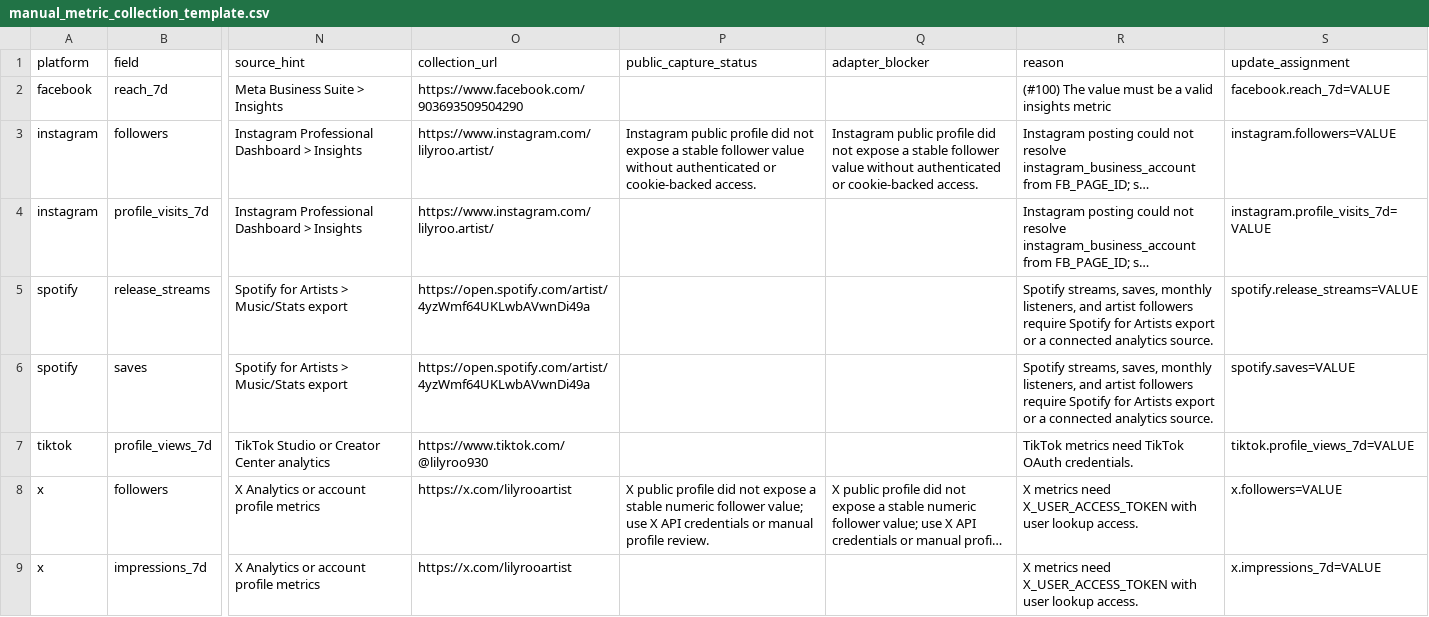
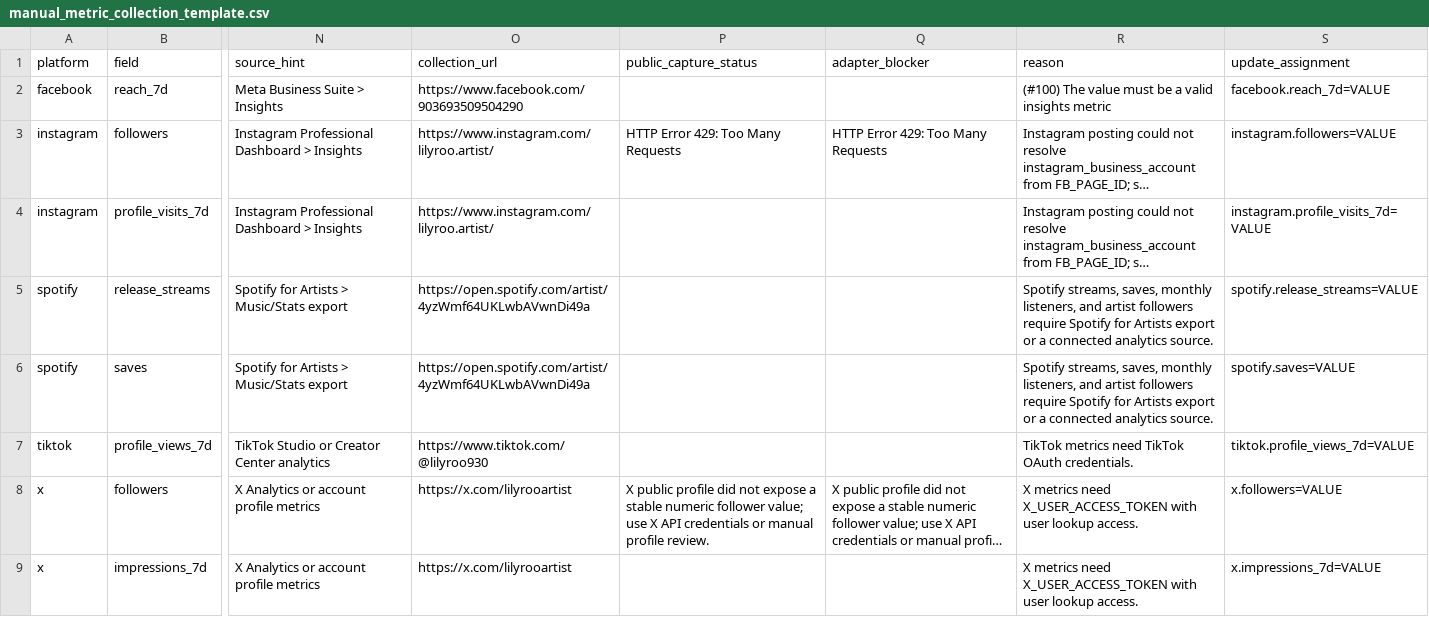
Before and after one commit to lilyrooartist/lilyrooartist.github.io, a CSV file: data/manual_metric_collection_template.csv, drawn as a sheet; only a part is shown, gaps mark what is left out; long unchanged cells end in …; the diff names each change by its address in the sheet, - before the commit and + after, or states it on an @@ line.

```diff
--- a/data/manual_metric_collection_template.csv
+++ b/data/manual_metric_collection_template.csv
-P3 (public_capture_status): Instagram public profile did not expose a stable follower value without authenticated or cookie-backed access.
+P3 (public_capture_status): HTTP Error 429: Too Many Requests
-Q3 (adapter_blocker): Instagram public profile did not expose a stable follower value without authenticated or cookie-backed access.
+Q3 (adapter_blocker): HTTP Error 429: Too Many Requests
```
Also changed, not shown: 47 other files.
